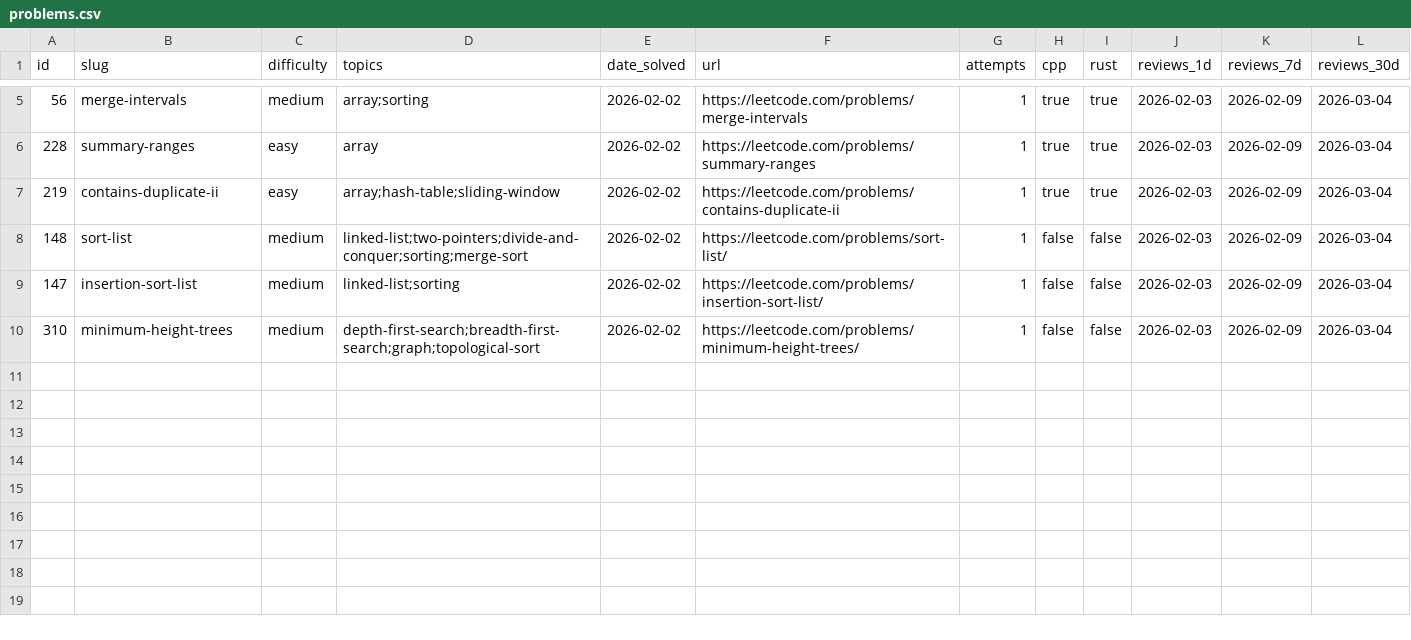
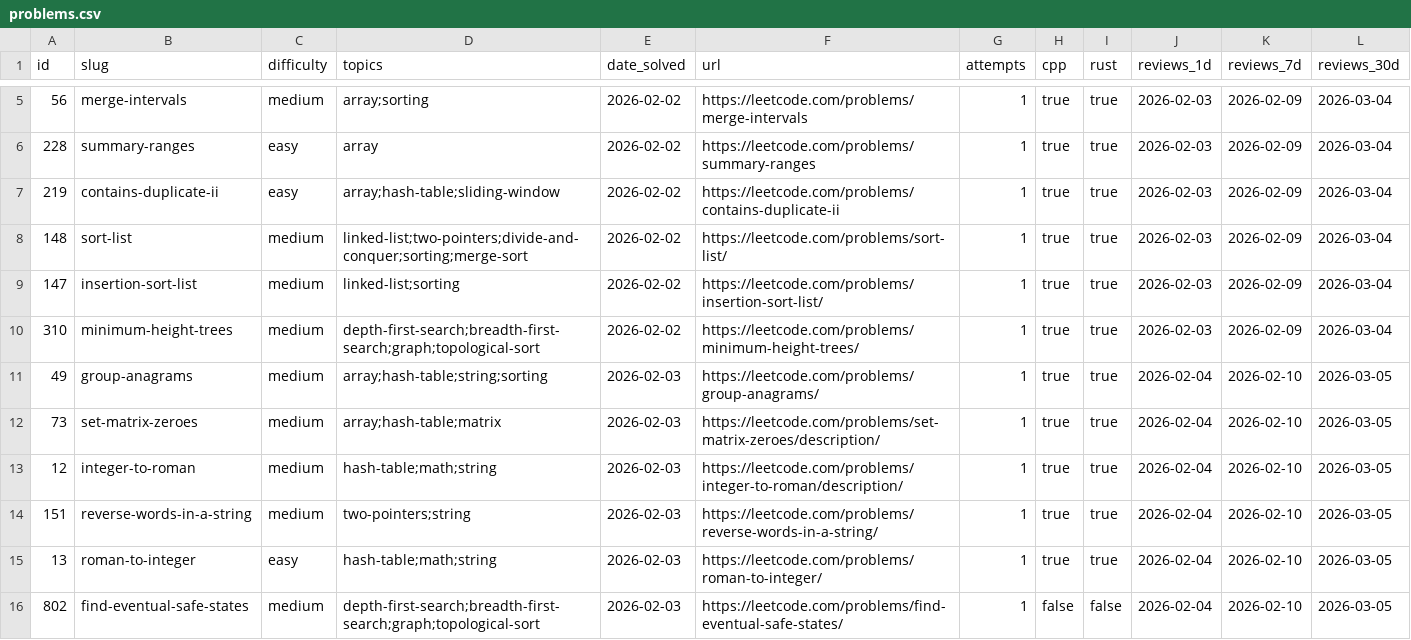
Before and after one commit to abhinavdev24/Leetcode, a CSV file: problems.csv, drawn as a sheet; only a part is shown, gaps mark what is left out.

Commit message:
feat: add some more graph related problems

```diff
--- a/problems.csv
+++ b/problems.csv
@@ -7,4 +7,10 @@ id,slug,difficulty,topics,date_solved,url,attempts,cpp,rust,reviews_1d,reviews_7
 219,contains-duplicate-ii,easy,array;hash-table;sliding-window,2026-02-02,https://leetcode.com/problems/contains-duplicate-ii,1,true,true,2026-02-03,2026-02-09,2026-03-04
-148,sort-list,medium,linked-list;two-pointers;divide-and-conquer;sorting;merge-sort,2026-02-02,https://leetcode.com/problems/sort-list/,1,false,false,2026-02-03,2026-02-09,2026-03-04
-147,insertion-sort-list,medium,linked-list;sorting,2026-02-02,https://leetcode.com/problems/insertion-sort-list/,1,false,false,2026-02-03,2026-02-09,2026-03-04
-310,minimum-height-trees,medium,depth-first-search;breadth-first-search;graph;topological-sort,2026-02-02,https://leetcode.com/problems/minimum-height-trees/,1,false,false,2026-02-03,2026-02-09,2026-03-04
+148,sort-list,medium,linked-list;two-pointers;divide-and-conquer;sorting;merge-sort,2026-02-02,https://leetcode.com/problems/sort-list/,1,true,true,2026-02-03,2026-02-09,2026-03-04
+147,insertion-sort-list,medium,linked-list;sorting,2026-02-02,https://leetcode.com/problems/insertion-sort-list/,1,true,true,2026-02-03,2026-02-09,2026-03-04
+310,minimum-height-trees,medium,depth-first-search;breadth-first-search;graph;topological-sort,2026-02-02,https://leetcode.com/problems/minimum-height-trees/,1,true,true,2026-02-03,2026-02-09,2026-03-04
+49,group-anagrams,medium,array;hash-table;string;sorting,2026-02-03,https://leetcode.com/problems/group-anagrams/,1,true,true,2026-02-04,2026-02-10,2026-03-05
+73,set-matrix-zeroes,medium,array;hash-table;matrix,2026-02-03,https://leetcode.com/problems/set-matrix-zeroes/description/,1,true,true,2026-02-04,2026-02-10,2026-03-05
+12,integer-to-roman,medium,hash-table;math;string,2026-02-03,https://leetcode.com/problems/integer-to-roman/description/,1,true,true,2026-02-04,2026-02-10,2026-03-05
+151,reverse-words-in-a-string,medium,two-pointers;string,2026-02-03,https://leetcode.com/problems/reverse-words-in-a-string/,1,true,true,2026-02-04,2026-02-10,2026-03-05
+13,roman-to-integer,easy,hash-table;math;string,2026-02-03,https://leetcode.com/problems/roman-to-integer/,1,true,true,2026-02-04,2026-02-10,2026-03-05
+802,find-eventual-safe-states,medium,depth-first-search;breadth-first-search;graph;topological-sort,2026-02-03,https://leetcode.com/problems/find-eventual-safe-states/,1,false,false,2026-02-04,2026-02-10,2026-03-05
```
Also changed, not shown: 25 other files.
